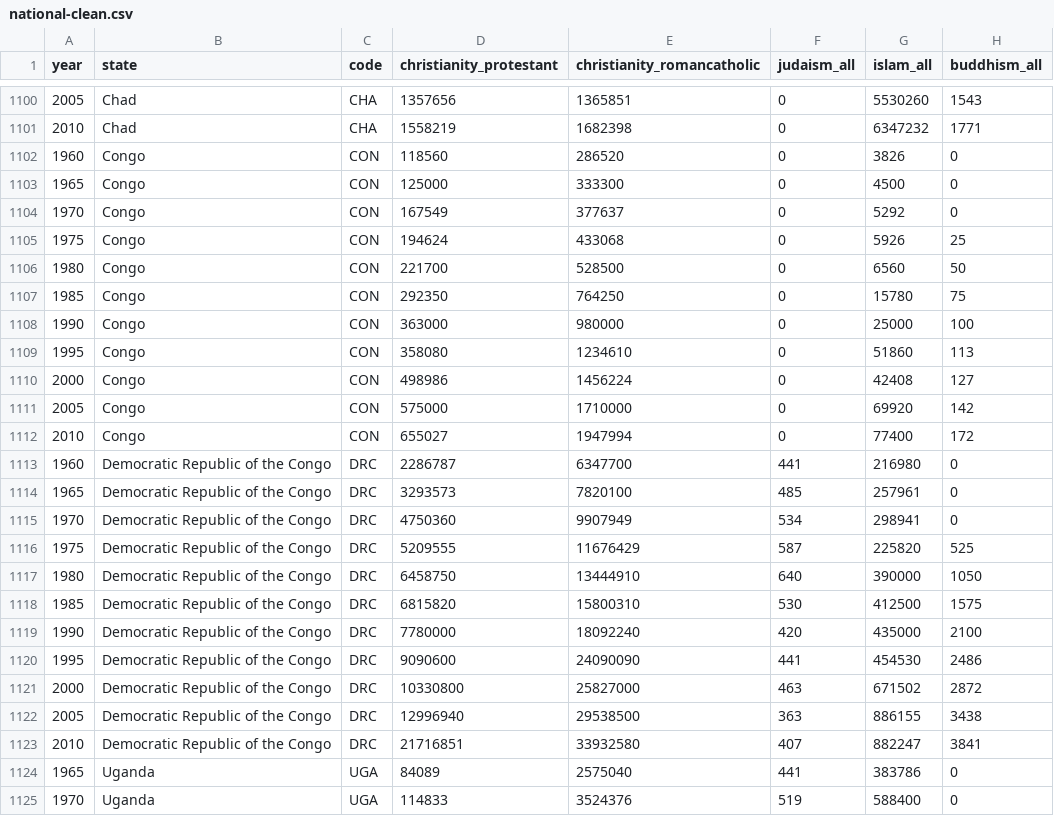
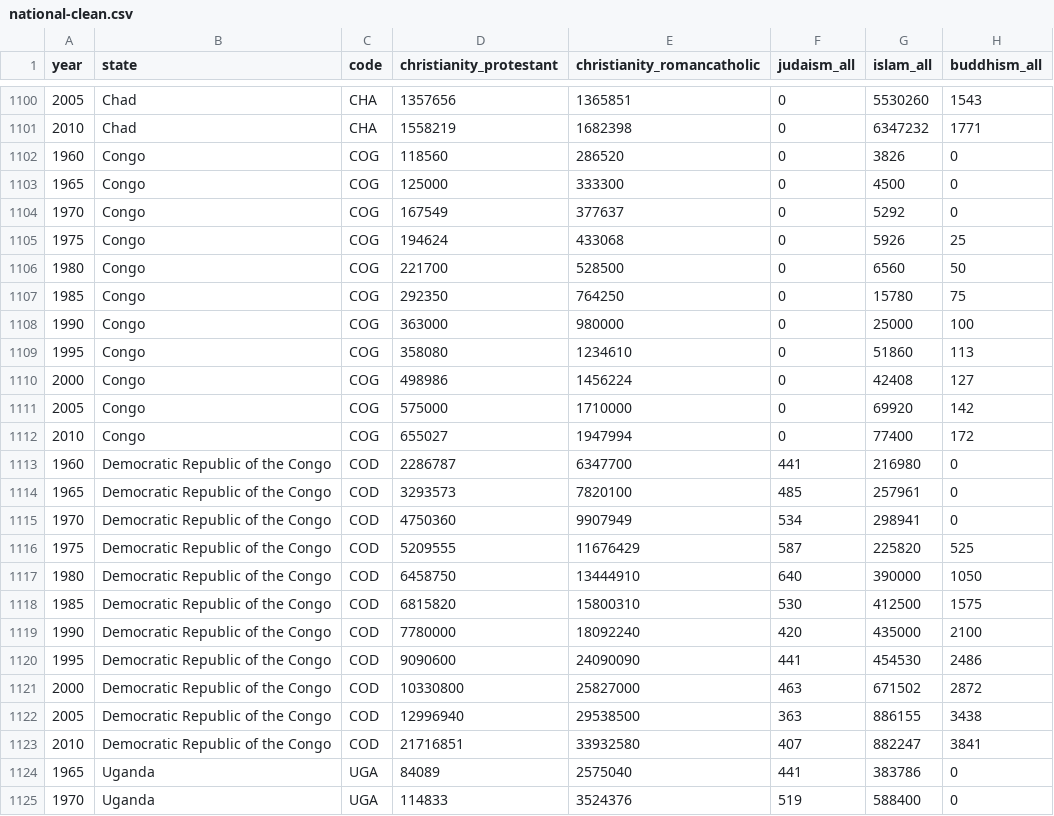
Before and after one commit to MerzC/ivis6iCbb_IVISPRO, a CSV file: Data/world-religions/national-clean.csv, drawn as a sheet; only a part is shown, gaps mark what is left out; the diff covers the shown part only; the diff names each change by its address in the sheet, - before the commit and + after, or states it on an @@ line.

```diff
--- a/Data/world-religions/national-clean.csv
+++ b/Data/world-religions/national-clean.csv
-C1102:C1112 (code): CON
+C1102:C1112 (code): COG
-C1113:C1123 (code): DRC
+C1113:C1123 (code): COD
```
Also changed, not shown: 4 removed rows and 68 edited cells elsewhere in this file, 5 other files.
